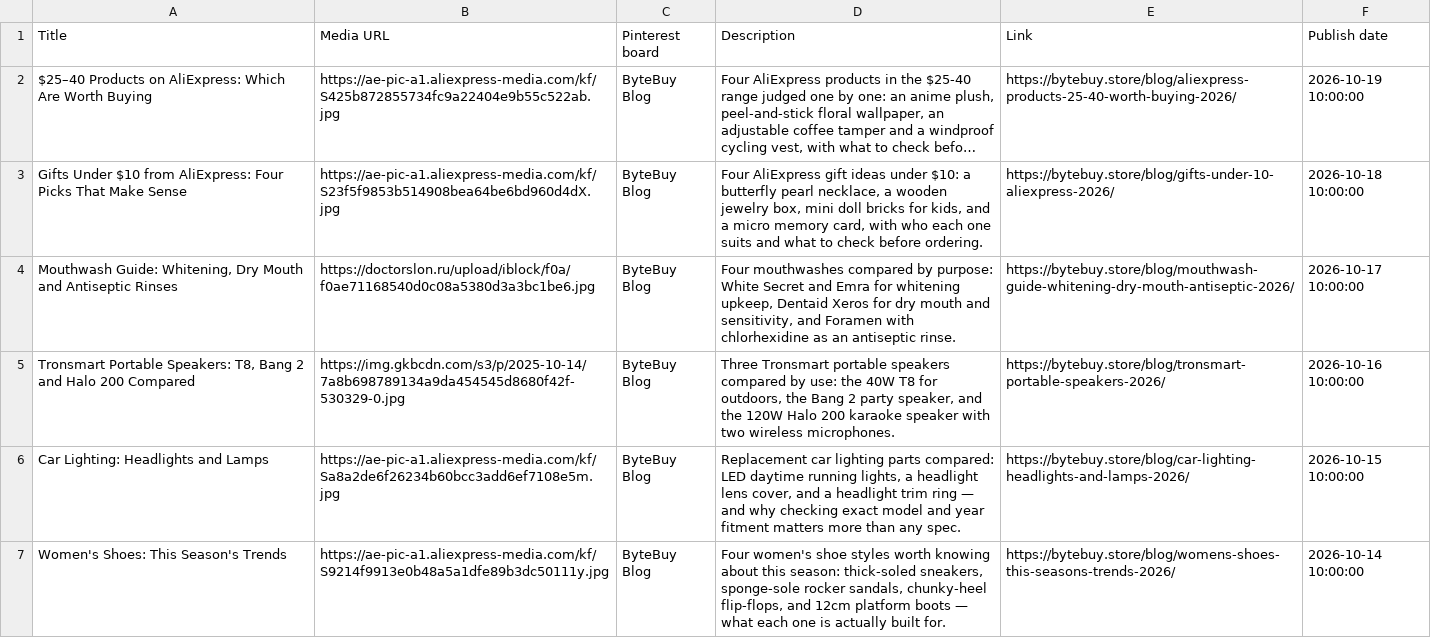
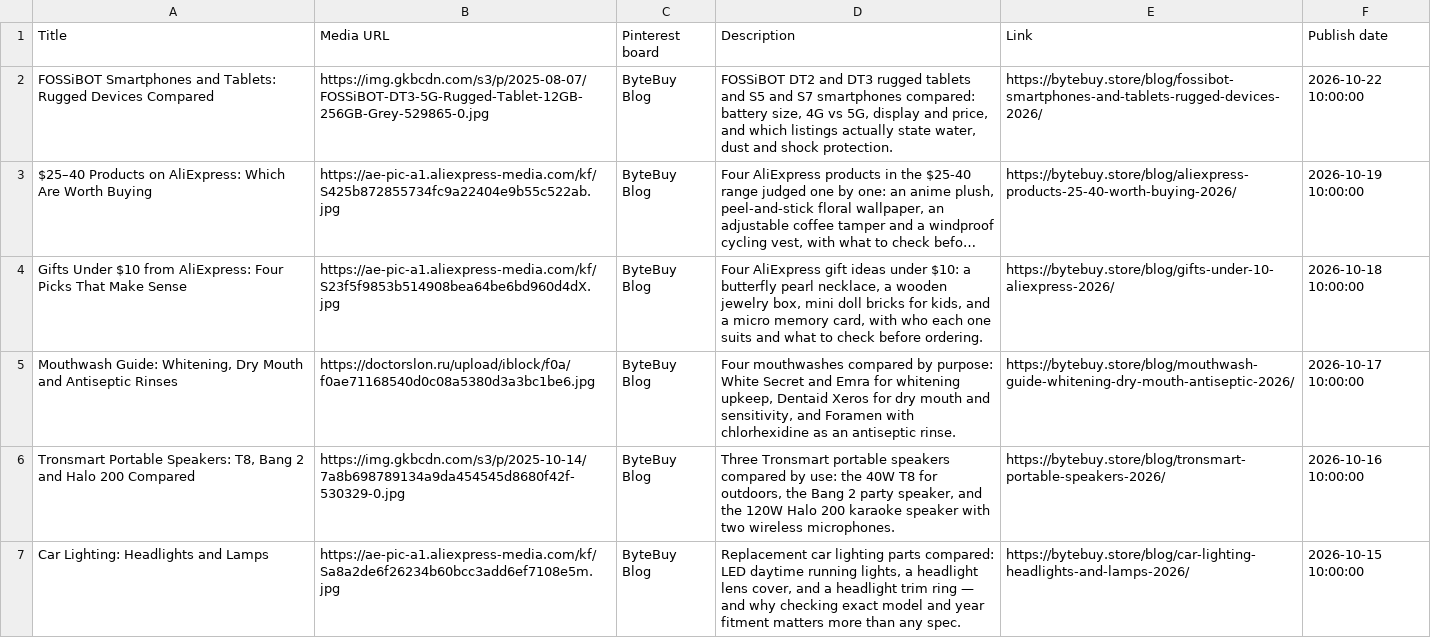
Before and after one commit to artpil/bytebuy, a CSV file: pinterest-articles.CSV, drawn as a sheet; only a part is shown; the shorter side is filled out with more unchanged rows; long unchanged cells end in …; the diff names each change by its address in the sheet, - before the commit and + after, or states it on an @@ line.

```diff
--- a/pinterest-articles.CSV
+++ b/pinterest-articles.CSV
+row 2: FOSSiBOT Smartphones and Tablets: Rugged Devices Compared | https://img.gkbcdn.com/s3/p/2025-08-07/FOSSiBOT-DT3-5G-Rugged-Tablet-12GB-256GB-Grey-529865-0.jpg | ByteBuy Blog | FOSSiBOT DT2 and DT3 rugged tablets and S5 and S7 smartphones compared: battery size, 4G vs 5G, display and price, and which listings actually state water, dust and shock protection. | https://bytebuy.store/blog/fossibot-smartphones-and-tablets-rugged-devices-2026/ | 2026-10-22 10:00:00
```
Also changed, not shown: 9 other files.
